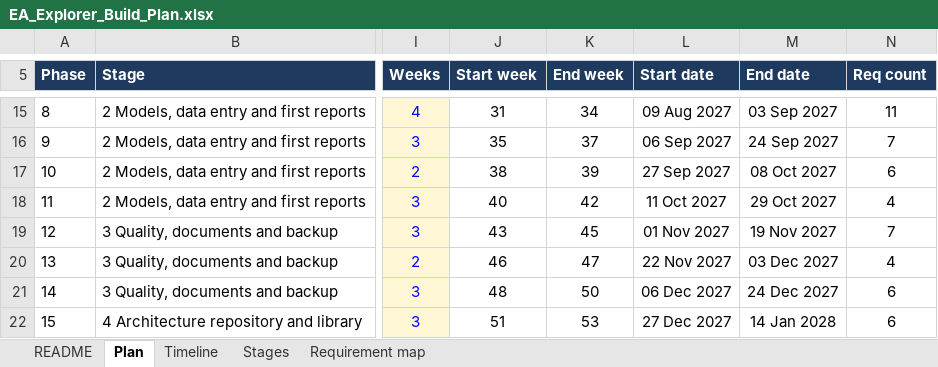
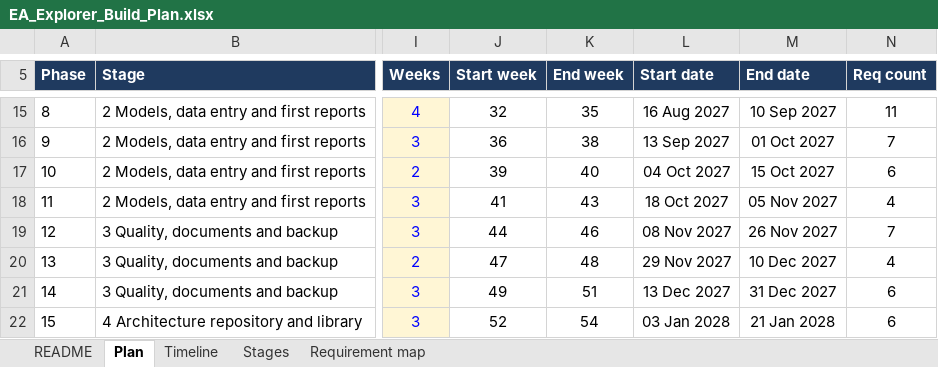
Before and after one commit to gauravvermaea/EA-Enterpise, an Excel workbook: docs/requirements/EA_Explorer_Build_Plan.xlsx, sheet Plan, drawn as a sheet; only a part is shown, gaps mark what is left out; values as stored, in another font and other column widths than the file's, no borders; charts and pictures not drawn; the diff covers the shown part only; the diff names each change by its address in the sheet, - before the commit and + after, or states it on an @@ line.

```diff
--- a/docs/requirements/EA_Explorer_Build_Plan.xlsx (sheet Plan)
+++ b/docs/requirements/EA_Explorer_Build_Plan.xlsx (sheet Plan)
-J15 (Start week): 31
+J15 (Start week): 32
-K15 (End week): 34
+K15 (End week): 35
-L15 (Start date): 09 Aug 2027
+L15 (Start date): 16 Aug 2027
-M15 (End date): 03 Sep 2027
+M15 (End date): 10 Sep 2027
-J16 (Start week): 35
+J16 (Start week): 36
-K16 (End week): 37
+K16 (End week): 38
-L16 (Start date): 06 Sep 2027
+L16 (Start date): 13 Sep 2027
-M16 (End date): 24 Sep 2027
+M16 (End date): 01 Oct 2027
-J17 (Start week): 38
+J17 (Start week): 39
-K17 (End week): 39
+K17 (End week): 40
-L17 (Start date): 27 Sep 2027
+L17 (Start date): 04 Oct 2027
-M17 (End date): 08 Oct 2027
+M17 (End date): 15 Oct 2027
-J18 (Start week): 40
+J18 (Start week): 41
-K18 (End week): 42
+K18 (End week): 43
-L18 (Start date): 11 Oct 2027
+L18 (Start date): 18 Oct 2027
-M18 (End date): 29 Oct 2027
+M18 (End date): 05 Nov 2027
-J19 (Start week): 43
+J19 (Start week): 44
-K19 (End week): 45
+K19 (End week): 46
-L19 (Start date): 01 Nov 2027
+L19 (Start date): 08 Nov 2027
-M19 (End date): 19 Nov 2027
+M19 (End date): 26 Nov 2027
-J20 (Start week): 46
+J20 (Start week): 47
-K20 (End week): 47
+K20 (End week): 48
-L20 (Start date): 22 Nov 2027
+L20 (Start date): 29 Nov 2027
-M20 (End date): 03 Dec 2027
+M20 (End date): 10 Dec 2027
-J21 (Start week): 48
+J21 (Start week): 49
-K21 (End week): 50
+K21 (End week): 51
-L21 (Start date): 06 Dec 2027
+L21 (Start date): 13 Dec 2027
-M21 (End date): 24 Dec 2027
+M21 (End date): 31 Dec 2027
-J22 (Start week): 51
+J22 (Start week): 52
-K22 (End week): 53
+K22 (End week): 54
-L22 (Start date): 27 Dec 2027
+L22 (Start date): 03 Jan 2028
-M22 (End date): 14 Jan 2028
+M22 (End date): 21 Jan 2028
```
Also changed, not shown: 1 added row, 1 removed row and 124 edited cells elsewhere in this sheet, sheet Timeline, sheet Stages, sheet Requirement map, sheet README, docs/requirements/EA_Explorer_Requirements.xlsx, 41 other files.
